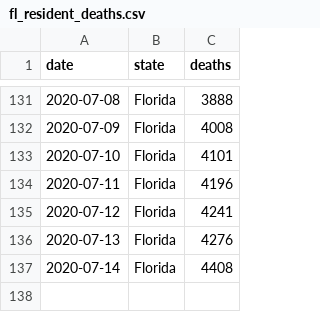
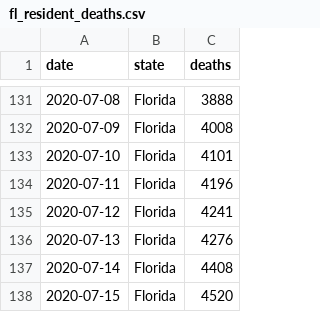
Before and after one commit to mbevand/florida-covid19-line-list-data, a CSV file: data_deaths/fl_resident_deaths.csv, drawn as a sheet; only a part is shown, gaps mark what is left out.

Commit message:
update data_deaths/fl_resident_deaths.csv

```diff
--- a/data_deaths/fl_resident_deaths.csv
+++ b/data_deaths/fl_resident_deaths.csv
@@ -137 +137,2 @@ date,state,deaths
 2020-07-14,Florida,4408
+2020-07-15,Florida,4520
```
